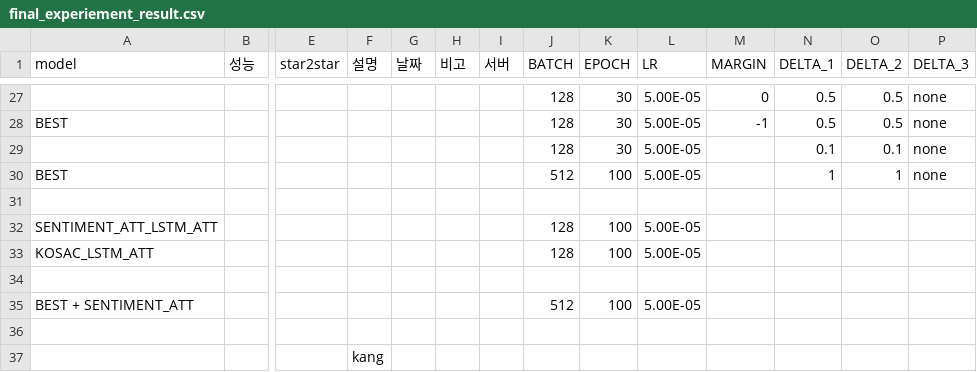
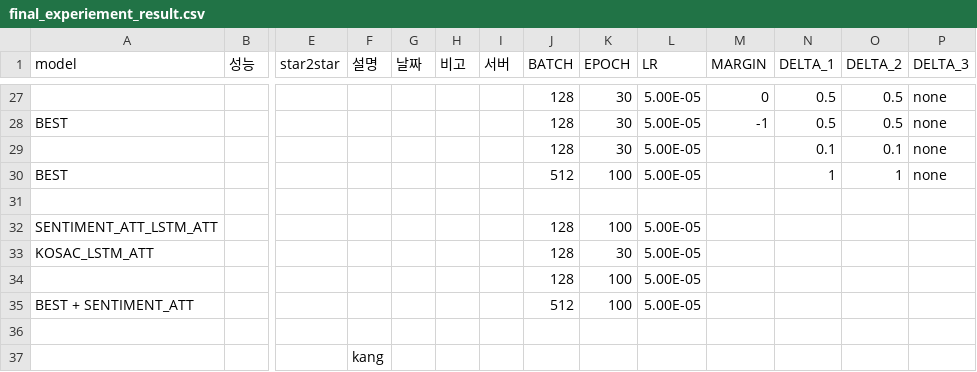
Before and after one commit to KimGyunYeop/SentimentAnalysis_korean_GC, a CSV file: final_experiement_result.csv, drawn as a sheet; only a part is shown, gaps mark what is left out; rows hold the shown columns only; the diff names each change by its address in the sheet, - before the commit and + after, or states it on an @@ line.

Commit message:
FIX test.py

```diff
--- a/final_experiement_result.csv
+++ b/final_experiement_result.csv
-K33 (EPOCH): 100
+K33 (EPOCH): 30
-row 34: (empty)
+row 34:  |  |  |  |  |  |  | 128 | 100 | 5.00E-05
```
